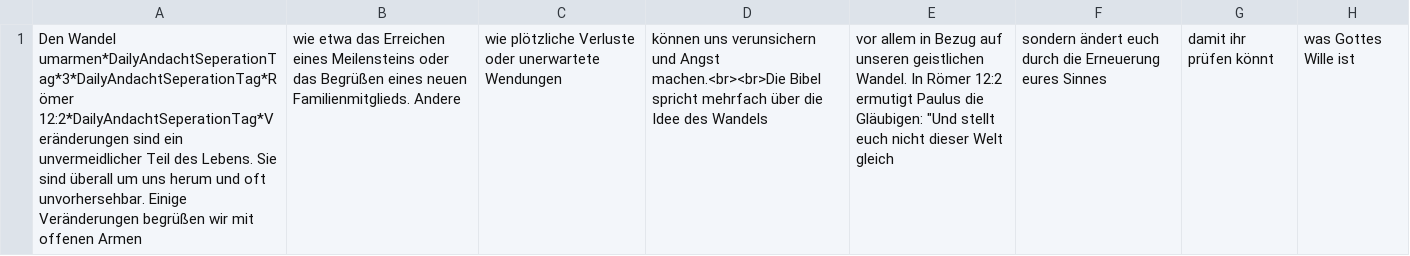
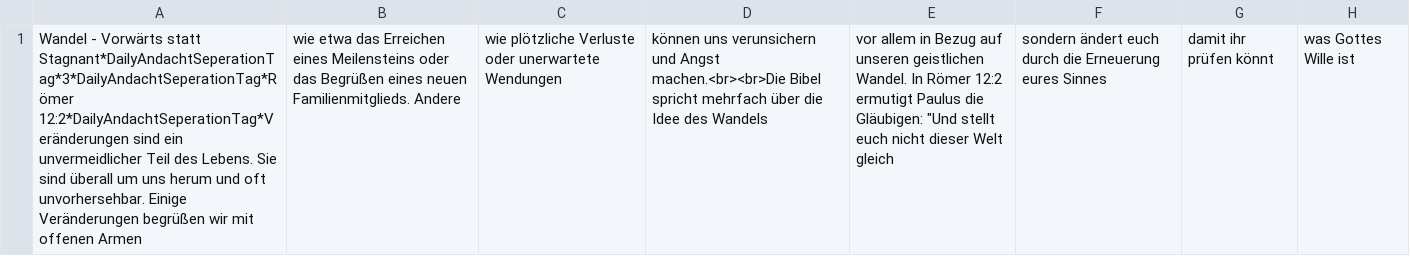
Before and after one commit to Skorsa99/DailyAndacht, a CSV file: andachten/20230812.csv, drawn as a sheet; only a part is shown; the diff names each change by its address in the sheet, - before the commit and + after, or states it on an @@ line.

```diff
--- a/andachten/20230812.csv
+++ b/andachten/20230812.csv
-A1: Den Wandel umarmen*DailyAndachtSeperationTag*3*DailyAndachtSeperationTag*Römer 12:2*DailyAndachtSeperationTag*Veränderungen sind…
+A1: Wandel - Vorwärts statt Stagnant*DailyAndachtSeperationTag*3*DailyAndachtSeperationTag*Römer 12:2*DailyAndachtSeperationTag*Veränderungen sind…
```
Also changed, not shown: 1 other file.
